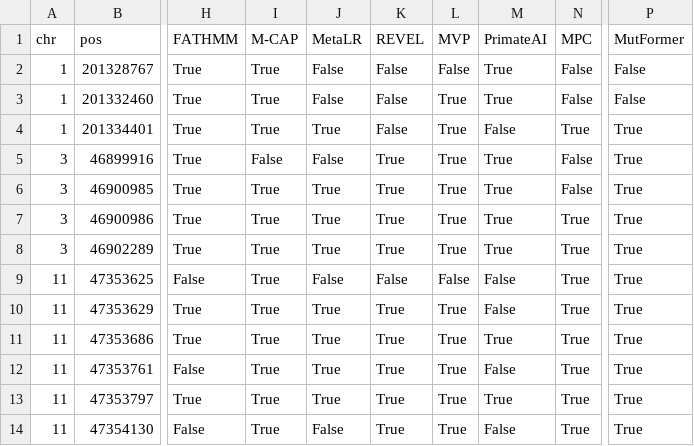
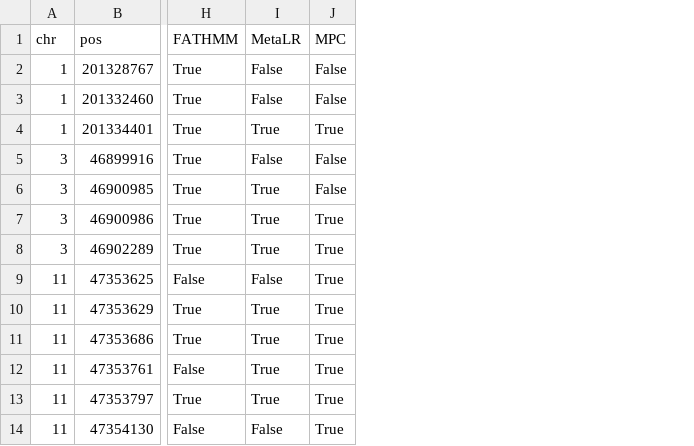
Before and after one commit to PedroBarbosa/paper_HCM_benchmark, a TSV file: data/4_VUS/VUS_VETA_predictions.tsv, drawn as a sheet; only a part is shown, gaps mark what is left out; the diff names each change by its address in the sheet, - before the commit and + after, or states it on an @@ line.

```diff
--- a/data/4_VUS/VUS_VETA_predictions.tsv
+++ b/data/4_VUS/VUS_VETA_predictions.tsv
-column I (M-CAP), rows 2-14: True | True | True | False | True | True | True | True | True | True | True | True | True
-column K (REVEL), rows 2-14: False | False | False | True | True | True | True | False | True | True | True | True | True
-column L (MVP), rows 2-14: False | True | True | True | True | True | True | False | True | True | True | True | True
-column M (PrimateAI), rows 2-14: True | True | False | True | True | True | True | False | False | True | False | True | False
-column P (MutFormer), rows 2-14: False | False | True | True | True | True | True | True | True | True | True | True | True
```
Also changed, not shown: 4 other files.
